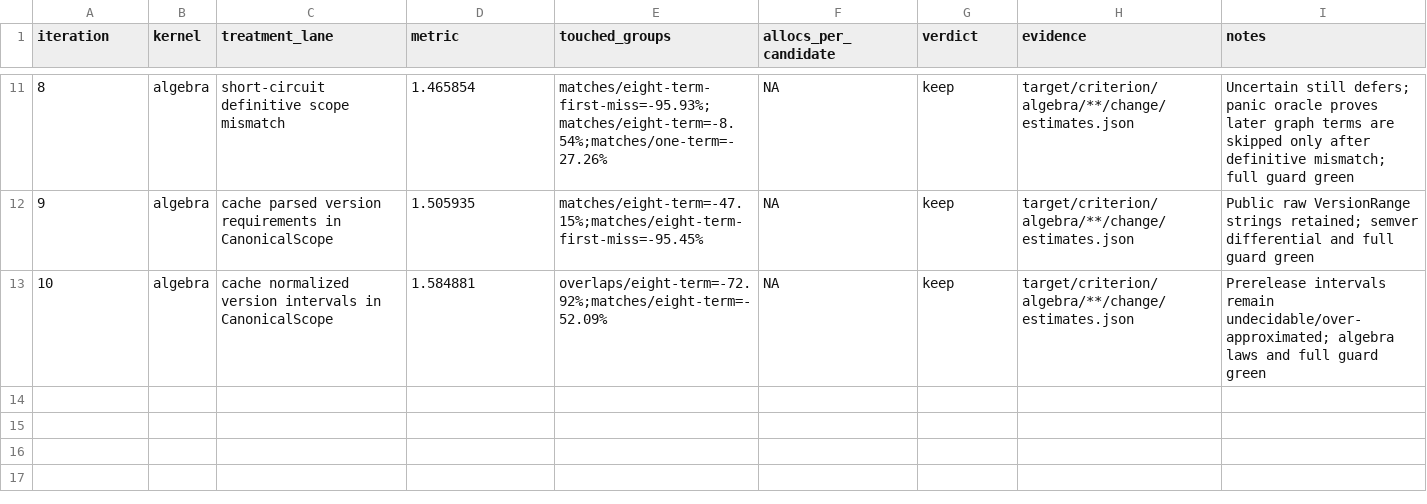
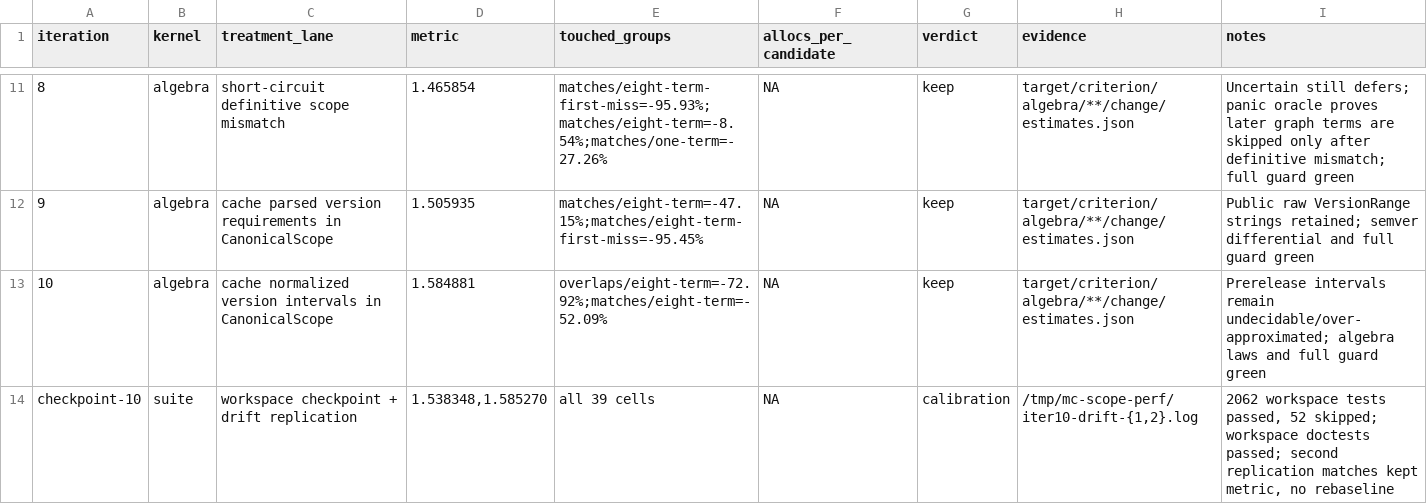
Before and after one commit to ahrav/magic-context, a TSV file: perf-notes/results.tsv, drawn as a sheet; only a part is shown, gaps mark what is left out; the diff names each change by its address in the sheet, - before the commit and + after, or states it on an @@ line.

Commit message:
experiment: record iteration 10 checkpoint

```diff
--- a/perf-notes/results.tsv
+++ b/perf-notes/results.tsv
+row 14: checkpoint-10 | suite | workspace checkpoint + drift replication | 1.538348,1.585270 | all 39 cells | NA | calibration | /tmp/mc-scope-perf/iter10-drift-{1,2}.log | 2062 workspace tests passed, 52 skipped; workspace doctests passed; second replication matches kept metric, no rebaseline
```
